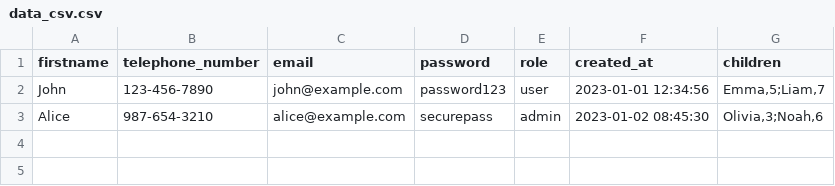
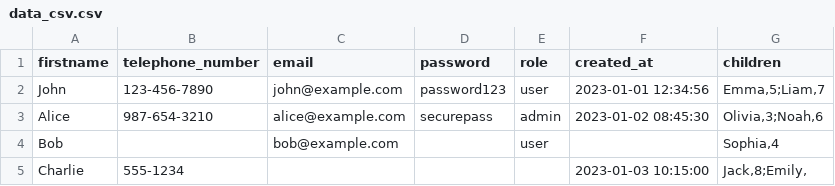
Before and after one commit to Richard9306/Small_ETL_CLI, a CSV file: files_to_load/data_csv.csv, drawn as a sheet.

Commit message:
addin handlers for xml, csv and json,adding DatabaseLoader class for loading to database without validating the dataset so far, adding files for testing

```diff
--- a/files_to_load/data_csv.csv
+++ b/files_to_load/data_csv.csv
@@ -3 +3,3 @@ John;123-456-7890;john@example.com;password123;user;2023-01-01 12:34:56;"Emma,5;
 Alice;987-654-3210;alice@example.com;securepass;admin;2023-01-02 08:45:30;"Olivia,3;Noah,6"
+Bob;;bob@example.com;;user;;"Sophia,4"
+Charlie;555-1234;;;"";2023-01-03 10:15:00;"Jack,8;Emily,"
```
Also changed, not shown: 4 other files.
